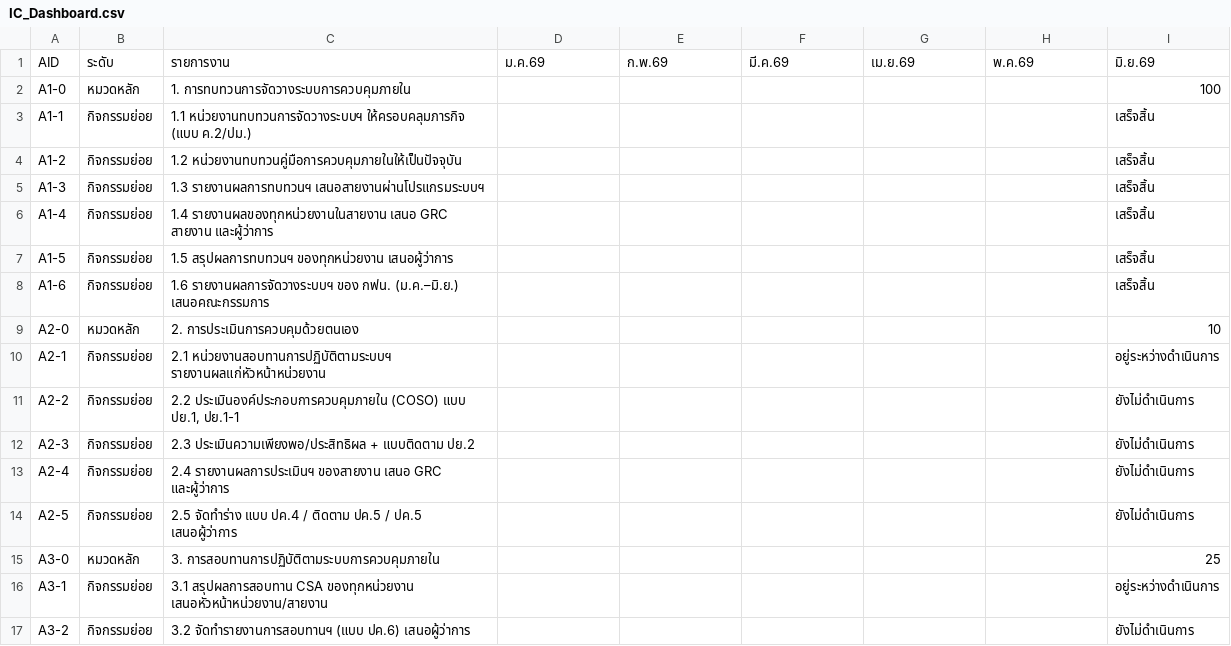
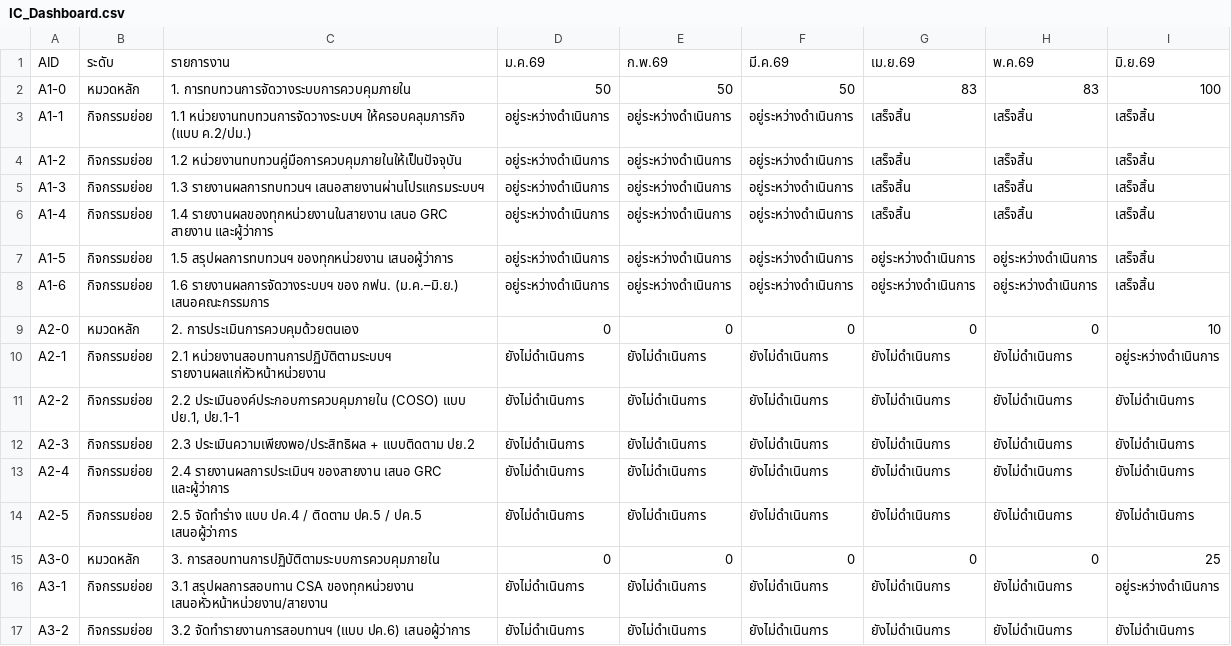
Before and after one commit to atomnet18-lang/Internal-Control-2026, a CSV file: data/IC_Dashboard.csv, drawn as a sheet; only a part is shown; the diff covers the shown part only; the diff names each change by its address in the sheet, - before the commit and + after, or states it on an @@ line.

Commit message:
Update IC data

```diff
--- a/data/IC_Dashboard.csv
+++ b/data/IC_Dashboard.csv
-D2: (empty)
+D2: 50
-E2: (empty)
+E2: 50
-F2: (empty)
+F2: 50
-G2: (empty)
+G2: 83
-H2: (empty)
+H2: 83
-D3:D8: (empty)
+D3:D8: อยู่ระหว่างดำเนินการ
-E3:E8: (empty)
+E3:E8: อยู่ระหว่างดำเนินการ
-F3:F8: (empty)
+F3:F8: อยู่ระหว่างดำเนินการ
-G3:G6: (empty)
+G3:G6: เสร็จสิ้น
-H3:H6: (empty)
+H3:H6: เสร็จสิ้น
-G7:G8: (empty)
+G7:G8: อยู่ระหว่างดำเนินการ
-H7:H8: (empty)
+H7:H8: อยู่ระหว่างดำเนินการ
-D9: (empty)
+D9: 0
-E9: (empty)
+E9: 0
-F9: (empty)
+F9: 0
-G9: (empty)
+G9: 0
-H9: (empty)
+H9: 0
-D10:D14: (empty)
+D10:D14: ยังไม่ดำเนินการ
-E10:E14: (empty)
+E10:E14: ยังไม่ดำเนินการ
-F10:F14: (empty)
+F10:F14: ยังไม่ดำเนินการ
-G10:G14: (empty)
+G10:G14: ยังไม่ดำเนินการ
-H10:H14: (empty)
+H10:H14: ยังไม่ดำเนินการ
-D15: (empty)
+D15: 0
-E15: (empty)
+E15: 0
-F15: (empty)
+F15: 0
-G15: (empty)
+G15: 0
-H15: (empty)
+H15: 0
-D16:D17: (empty)
+D16:D17: ยังไม่ดำเนินการ
-E16:E17: (empty)
+E16:E17: ยังไม่ดำเนินการ
-F16:F17: (empty)
+F16:F17: ยังไม่ดำเนินการ
-G16:G17: (empty)
+G16:G17: ยังไม่ดำเนินการ
-H16:H17: (empty)
+H16:H17: ยังไม่ดำเนินการ
```
Also changed, not shown: 41 edited cells elsewhere in this file.
